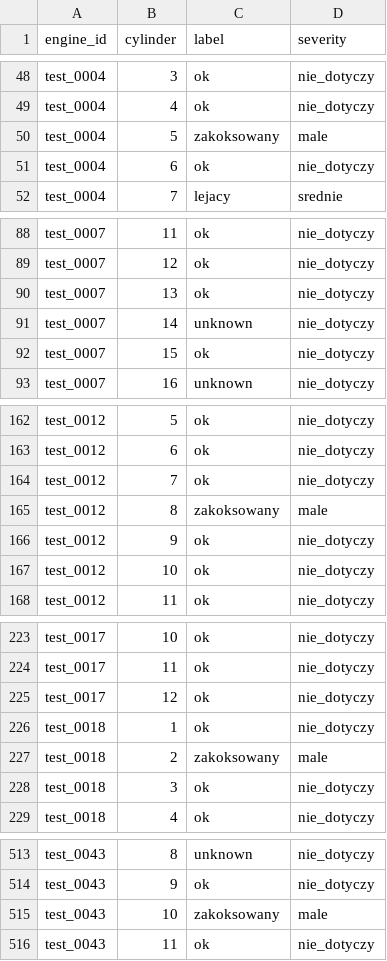
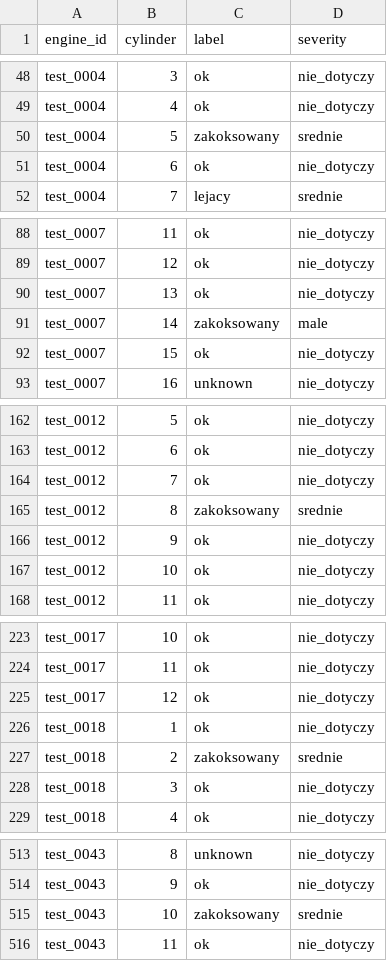
Before and after one commit to janpopowicz/hackaton_engin_ml, a CSV file: predictions_tabpfn.csv, drawn as a sheet; only a part is shown, gaps mark what is left out; the diff covers the shown part only.

```diff
--- a/predictions_tabpfn.csv
+++ b/predictions_tabpfn.csv
@@ -49,3 +49,3 @@ test_0004,3,ok,nie_dotyczy
 test_0004,4,ok,nie_dotyczy
-test_0004,5,zakoksowany,male
+test_0004,5,zakoksowany,srednie
 test_0004,6,ok,nie_dotyczy
@@ -90,3 +90,3 @@ test_0007,12,ok,nie_dotyczy
 test_0007,13,ok,nie_dotyczy
-test_0007,14,unknown,nie_dotyczy
+test_0007,14,zakoksowany,male
 test_0007,15,ok,nie_dotyczy
@@ -164,3 +164,3 @@ test_0012,6,ok,nie_dotyczy
 test_0012,7,ok,nie_dotyczy
-test_0012,8,zakoksowany,male
+test_0012,8,zakoksowany,srednie
 test_0012,9,ok,nie_dotyczy
@@ -226,3 +226,3 @@ test_0017,12,ok,nie_dotyczy
 test_0018,1,ok,nie_dotyczy
-test_0018,2,zakoksowany,male
+test_0018,2,zakoksowany,srednie
 test_0018,3,ok,nie_dotyczy
@@ -514,3 +514,3 @@ test_0043,8,unknown,nie_dotyczy
 test_0043,9,ok,nie_dotyczy
-test_0043,10,zakoksowany,male
+test_0043,10,zakoksowany,srednie
 test_0043,11,ok,nie_dotyczy
```
Also changed, not shown: 2 edited cells elsewhere in this file, predictions.csv, predictions_tree.csv, 6 other files.
